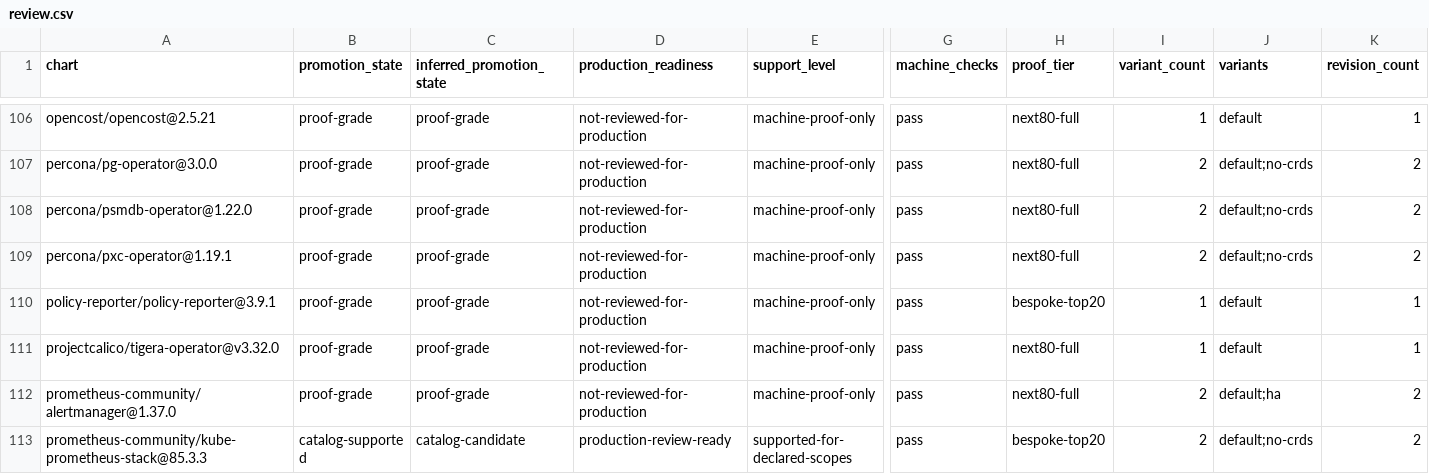
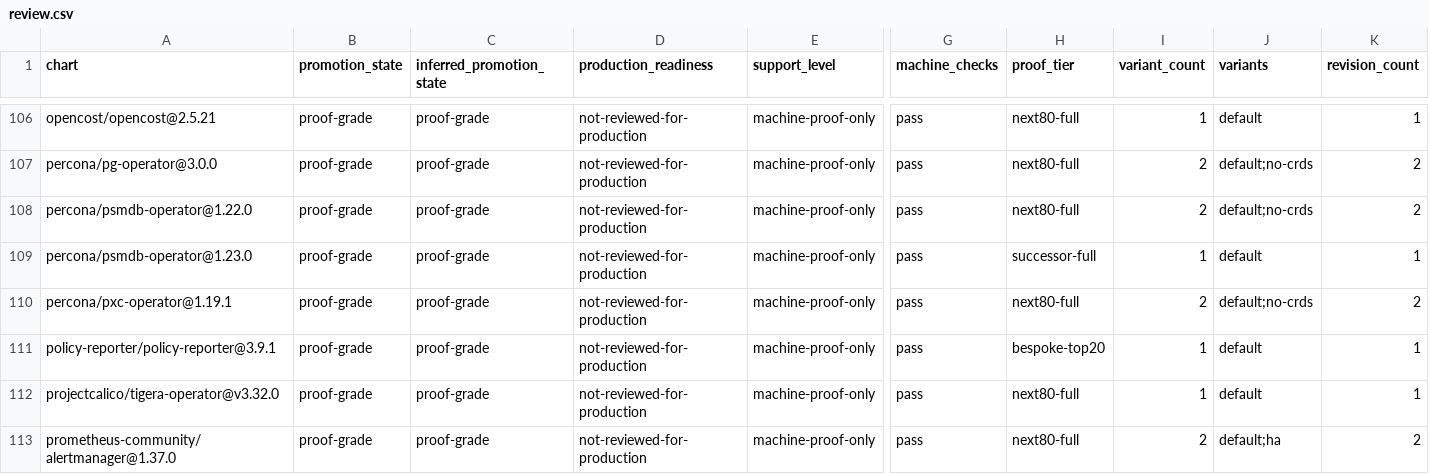
Before and after one commit to confighub/helm-expt, a CSV file: data/catalog-promotion-review/review.csv, drawn as a sheet; only a part is shown, gaps mark what is left out; the shorter side is filled out with more unchanged rows; rows hold the shown columns only; the diff names each change by its address in the sheet, - before the commit and + after, or states it on an @@ line.

Commit message:
catalog: complete Percona static review receipts

```diff
--- a/data/catalog-promotion-review/review.csv
+++ b/data/catalog-promotion-review/review.csv
+row 109: percona/psmdb-operator@1.23.0 | proof-grade | proof-grade | not-reviewed-for-production | machine-proof-only | pass | successor-full | 1 | default | 1
```
Also changed, not shown: data/app-readiness/rbac-findings.csv, data/attack-plan-workdown/image-digest-review.csv, 19 other files.
